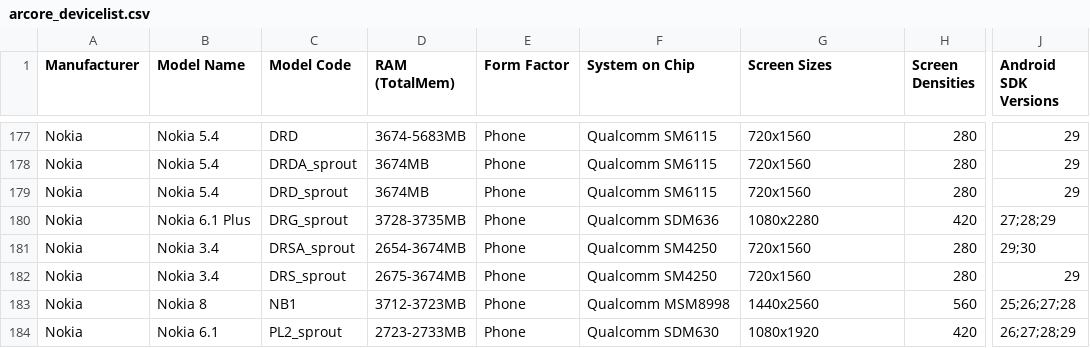
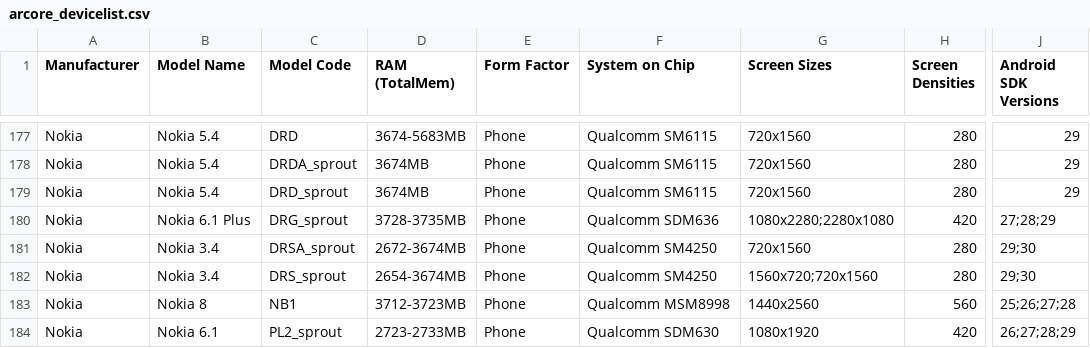
Before and after one commit to rolandsmeenk/ARCore-devices, a CSV file: arcore_devicelist.csv, drawn as a sheet; only a part is shown, gaps mark what is left out; the diff covers the shown part only; the diff names each change by its address in the sheet, - before the commit and + after, or states it on an @@ line.

Commit message:
Updated lists 5-7-2021

```diff
--- a/arcore_devicelist.csv
+++ b/arcore_devicelist.csv
-G180 (Screen Sizes): 1080x2280
+G180 (Screen Sizes): 1080x2280;2280x1080
-D181 (RAM (TotalMem)): 2654-3674MB
+D181 (RAM (TotalMem)): 2672-3674MB
-D182 (RAM (TotalMem)): 2675-3674MB
+D182 (RAM (TotalMem)): 2654-3674MB
-G182 (Screen Sizes): 720x1560
+G182 (Screen Sizes): 1560x720;720x1560
-J182 (Android SDK Versions): 29
+J182 (Android SDK Versions): 29;30
```
Also changed, not shown: 3 added rows and 111 edited cells elsewhere in this file, arcore_devicelist_depth_api_support.csv, arcore_devicelist_tablets.csv.
